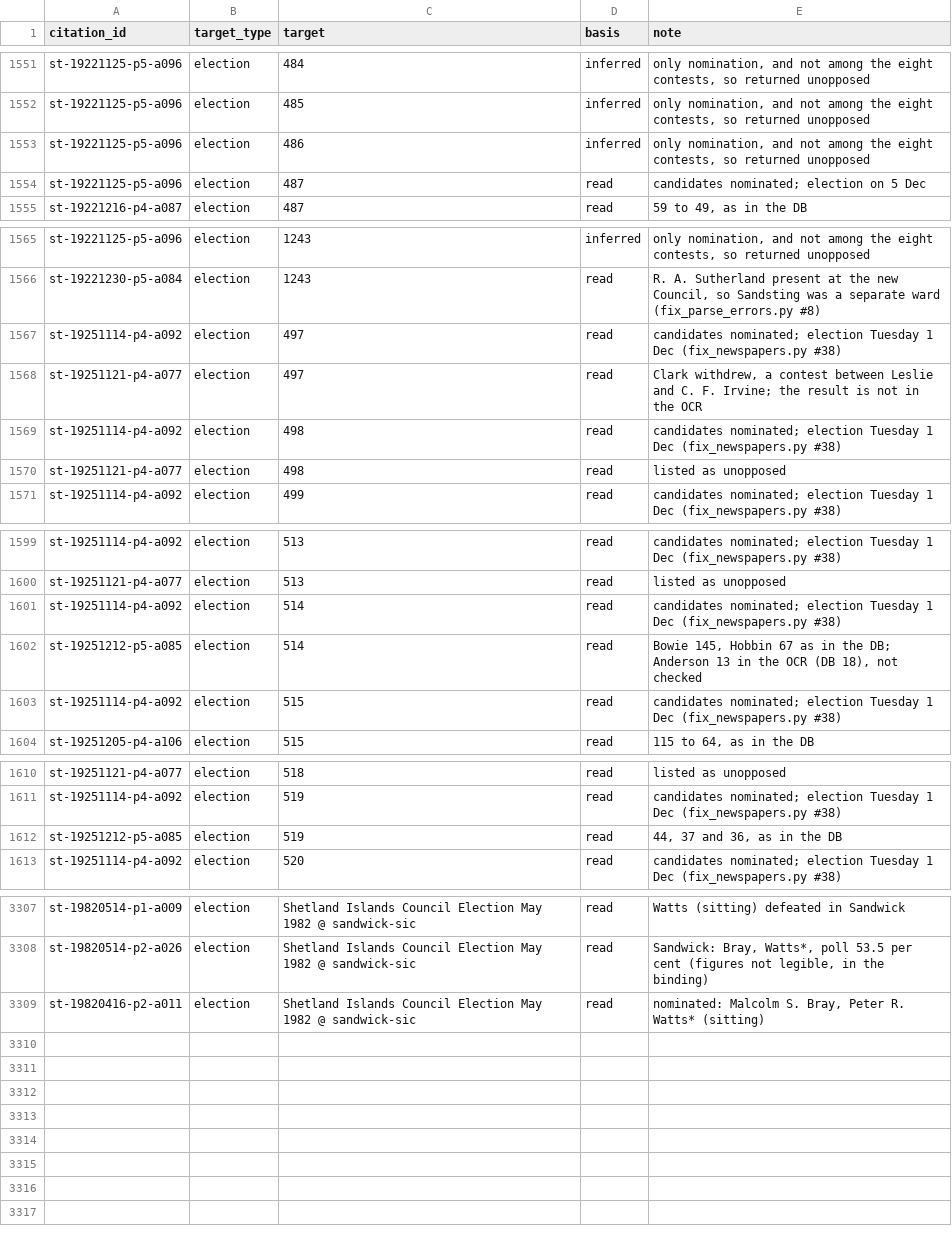
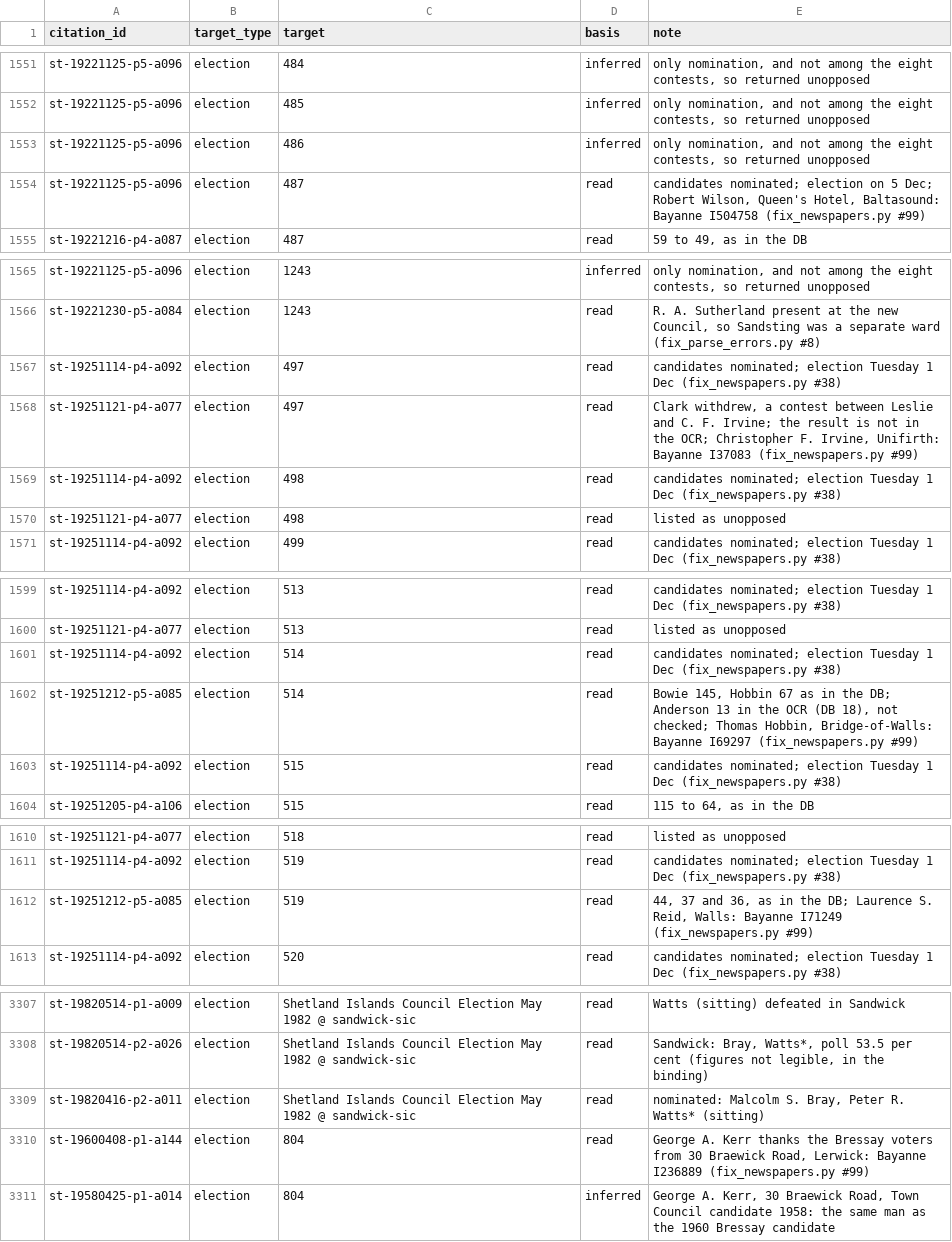
Before and after one commit to ShetlandJ/shetland-political-history, a CSV file: data/citation_links.csv, drawn as a sheet; only a part is shown, gaps mark what is left out.

```diff
--- a/data/citation_links.csv
+++ b/data/citation_links.csv
@@ -1553,3 +1553,3 @@ st-19221125-p5-a096,election,485,inferred,"only nomination, and not among the ei
 st-19221125-p5-a096,election,486,inferred,"only nomination, and not among the eight contests, so returned unopposed"
-st-19221125-p5-a096,election,487,read,candidates nominated; election on 5 Dec
+st-19221125-p5-a096,election,487,read,"candidates nominated; election on 5 Dec; Robert Wilson, Queen's Hotel, Baltasound: Bayanne I504758 (fix_newspapers.py #99)"
 st-19221216-p4-a087,election,487,read,"59 to 49, as in the DB"
@@ -1567,3 +1567,3 @@ st-19221230-p5-a084,election,1243,read,"R. A. Sutherland present at the new Coun
 st-19251114-p4-a092,election,497,read,candidates nominated; election Tuesday 1 Dec (fix_newspapers.py #38)
-st-19251121-p4-a077,election,497,read,"Clark withdrew, a contest between Leslie and C. F. Irvine; the result is not in the OCR"
+st-19251121-p4-a077,election,497,read,"Clark withdrew, a contest between Leslie and C. F. Irvine; the result is not in the OCR; Christopher F. Irvine, Unifirth: Bayanne I37083 (fix_newspapers.py #99)"
 st-19251114-p4-a092,election,498,read,candidates nominated; election Tuesday 1 Dec (fix_newspapers.py #38)
@@ -1601,3 +1601,3 @@ st-19251121-p4-a077,election,513,read,listed as unopposed
 st-19251114-p4-a092,election,514,read,candidates nominated; election Tuesday 1 Dec (fix_newspapers.py #38)
-st-19251212-p5-a085,election,514,read,"Bowie 145, Hobbin 67 as in the DB; Anderson 13 in the OCR (DB 18), not checked"
+st-19251212-p5-a085,election,514,read,"Bowie 145, Hobbin 67 as in the DB; Anderson 13 in the OCR (DB 18), not checked; Thomas Hobbin, Bridge-of-Walls: Bayanne I69297 (fix_newspapers.py #99)"
 st-19251114-p4-a092,election,515,read,candidates nominated; election Tuesday 1 Dec (fix_newspapers.py #38)
@@ -1611,3 +1611,3 @@ st-19251121-p4-a077,election,518,read,listed as unopposed
 st-19251114-p4-a092,election,519,read,candidates nominated; election Tuesday 1 Dec (fix_newspapers.py #38)
-st-19251212-p5-a085,election,519,read,"44, 37 and 36, as in the DB"
+st-19251212-p5-a085,election,519,read,"44, 37 and 36, as in the DB; Laurence S. Reid, Walls: Bayanne I71249 (fix_newspapers.py #99)"
 st-19251114-p4-a092,election,520,read,candidates nominated; election Tuesday 1 Dec (fix_newspapers.py #38)
@@ -3309 +3309,3 @@ st-19820514-p2-a026,election,Shetland Islands Council Election May 1982 @ sandwi
 st-19820416-p2-a011,election,Shetland Islands Council Election May 1982 @ sandwick-sic,read,"nominated: Malcolm S. Bray, Peter R. Watts* (sitting)"
+st-19600408-p1-a144,election,804,read,"George A. Kerr thanks the Bressay voters from 30 Braewick Road, Lerwick: Bayanne I236889 (fix_newspapers.py #99)"
+st-19580425-p1-a014,election,804,inferred,"George A. Kerr, 30 Braewick Road, Town Council candidate 1958: the same man as the 1960 Bressay candidate"
```
Also changed, not shown: data/citations.csv, 3 other files.
